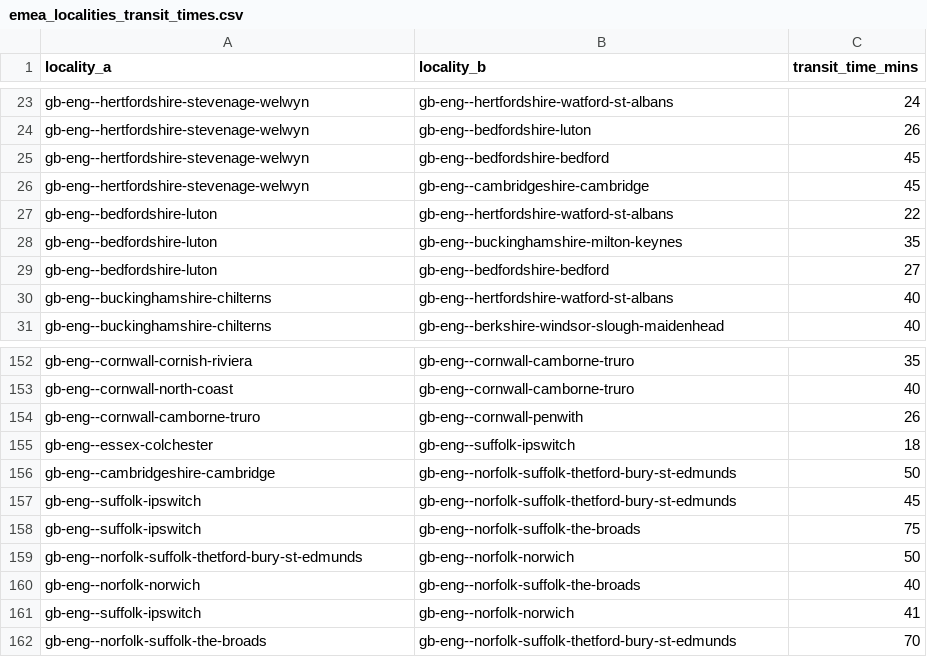
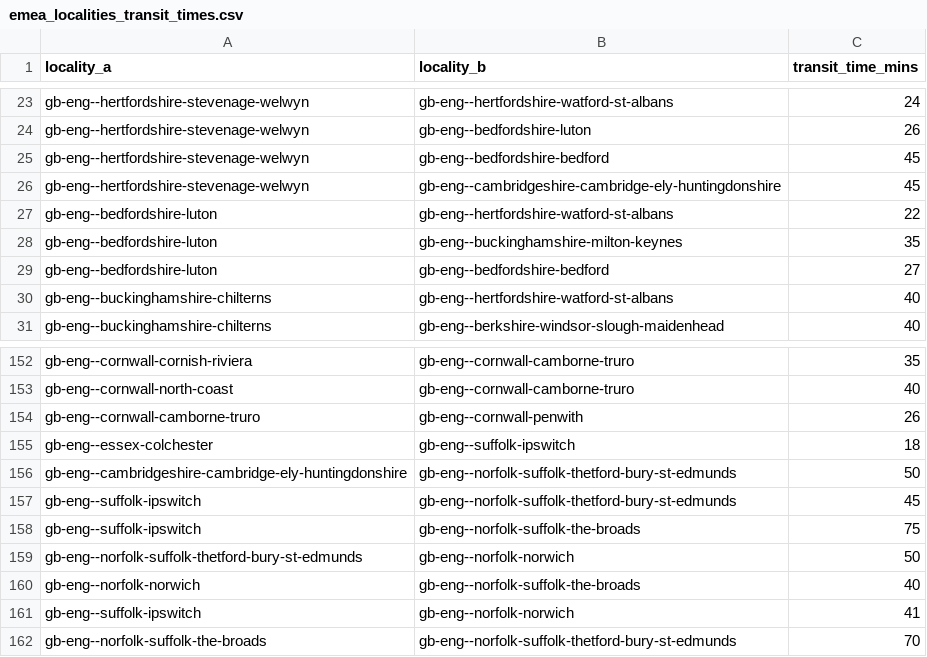
Before and after one commit to Jaza/world-locality-transit-graph, a CSV file: csv/emea_localities_transit_times.csv, drawn as a sheet; only a part is shown, gaps mark what is left out; the diff covers the shown part only.

```diff
--- a/csv/emea_localities_transit_times.csv
+++ b/csv/emea_localities_transit_times.csv
@@ -25,3 +25,3 @@ gb-eng--hertfordshire-stevenage-welwyn,gb-eng--bedfordshire-luton,26
 gb-eng--hertfordshire-stevenage-welwyn,gb-eng--bedfordshire-bedford,45
-gb-eng--hertfordshire-stevenage-welwyn,gb-eng--cambridgeshire-cambridge,45
+gb-eng--hertfordshire-stevenage-welwyn,gb-eng--cambridgeshire-cambridge-ely-huntingdonshire,45
 gb-eng--bedfordshire-luton,gb-eng--hertfordshire-watford-st-albans,22
@@ -155,3 +155,3 @@ gb-eng--cornwall-camborne-truro,gb-eng--cornwall-penwith,26
 gb-eng--essex-colchester,gb-eng--suffolk-ipswitch,18
-gb-eng--cambridgeshire-cambridge,gb-eng--norfolk-suffolk-thetford-bury-st-edmunds,50
+gb-eng--cambridgeshire-cambridge-ely-huntingdonshire,gb-eng--norfolk-suffolk-thetford-bury-st-edmunds,50
 gb-eng--suffolk-ipswitch,gb-eng--norfolk-suffolk-thetford-bury-st-edmunds,45
```
Also changed, not shown: 18 added rows and 16 edited cells elsewhere in this file, csv/regions.csv, 4 other files.
